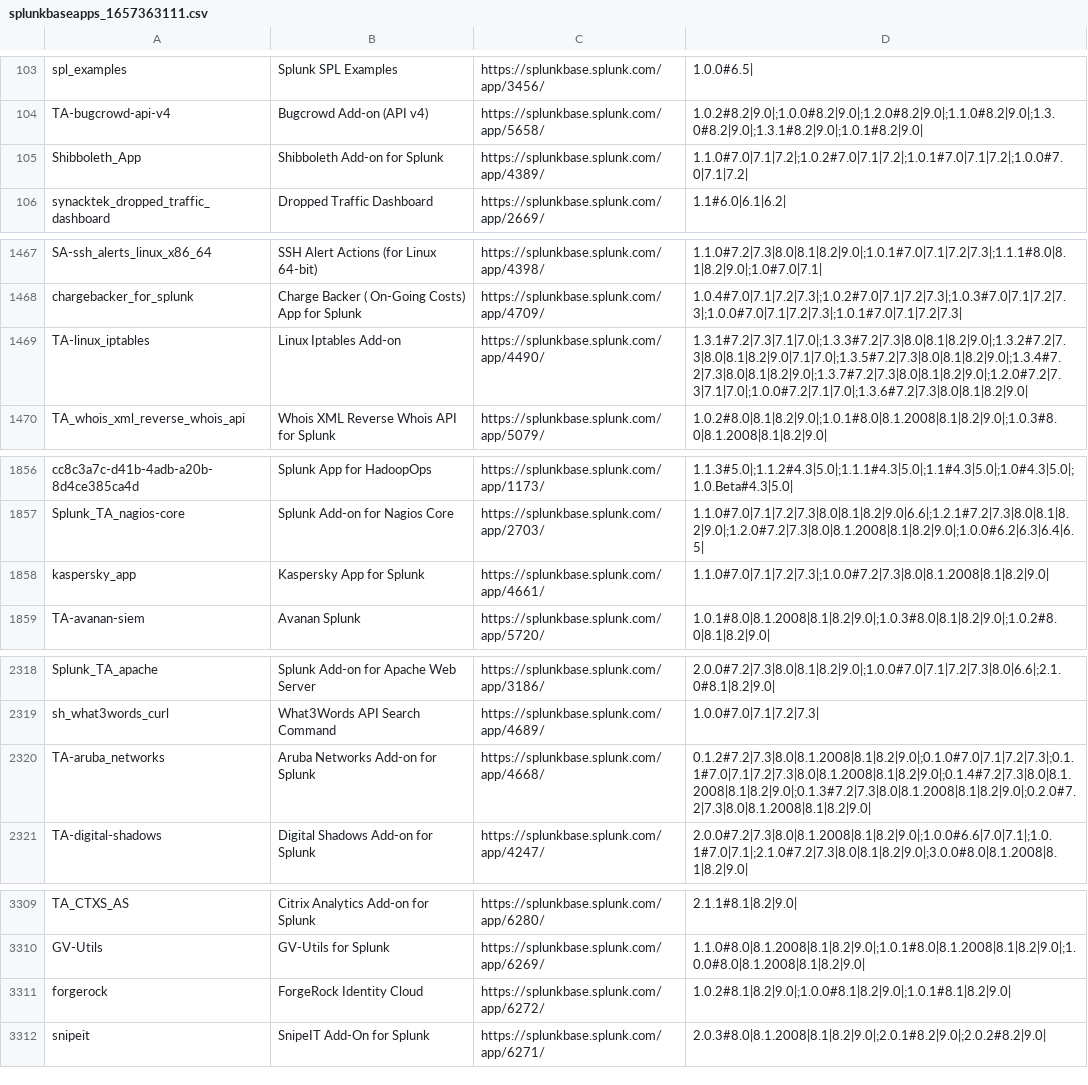
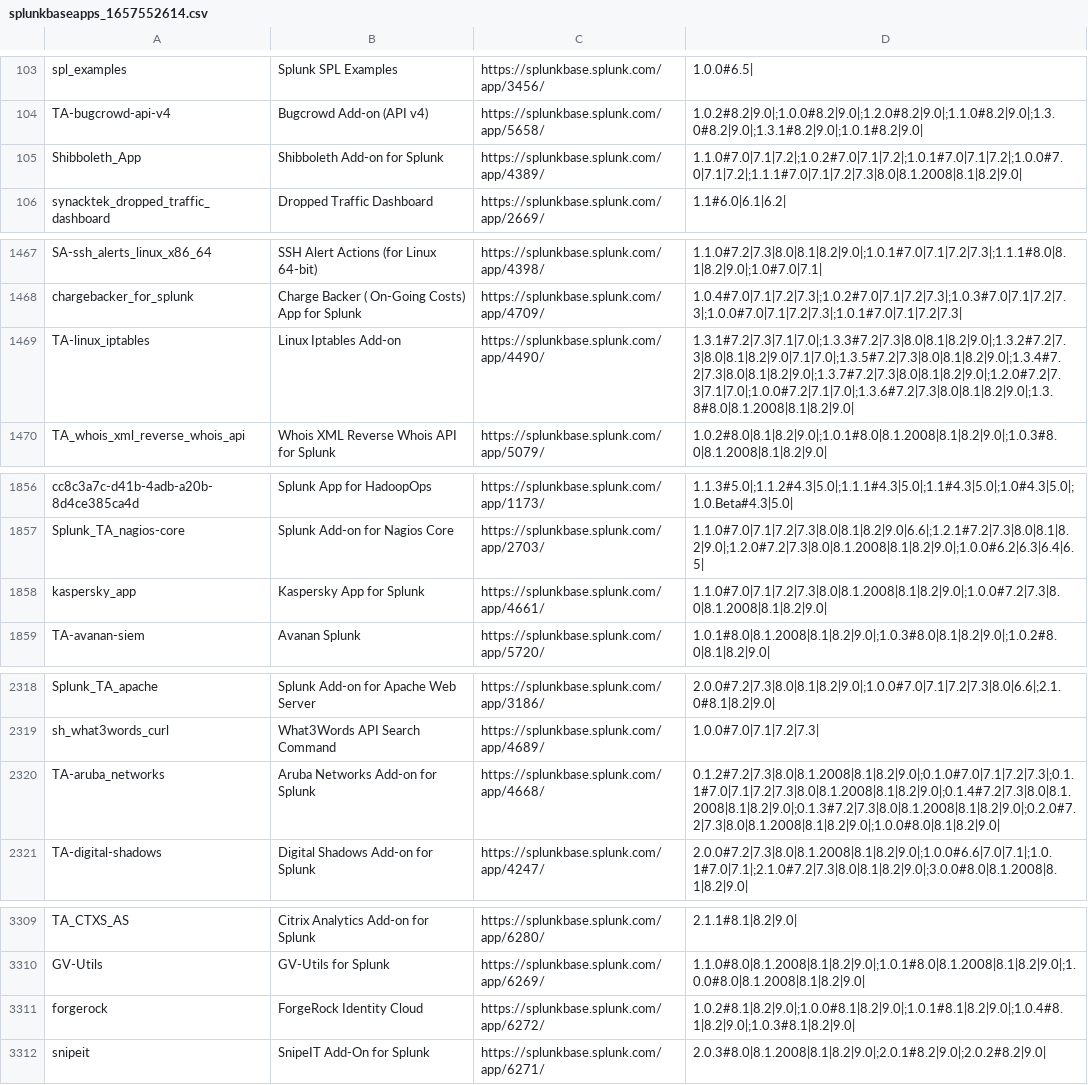
Before and after one commit to chanxxx1999/chandana, a CSV file: apps/python_upgrade_readiness_app/local/app_list/splunkbaseapps_1657552614.csv (was apps/python_upgrade_readiness_app/local/app_list/splunkbaseapps_1657363111.csv), drawn as a sheet; only a part is shown, gaps mark what is left out.

Commit message:
Auto: 216 MB,  1 file changed, 5 insertions(+), 5 deletions(-)

```diff
--- a/apps/python_upgrade_readiness_app/local/app_list/splunkbaseapps_1657363111.csv
+++ b/apps/python_upgrade_readiness_app/local/app_list/splunkbaseapps_1657552614.csv
@@ -104,3 +104,3 @@ spl_examples,Splunk SPL Examples,https://splunkbase.splunk.com/app/3456/,1.0.0#6
 TA-bugcrowd-api-v4,Bugcrowd Add-on (API v4),https://splunkbase.splunk.com/app/5658/,1.0.2#8.2|9.0|;1.0.0#8.2|9.0|;1.2.0#8.2|9.0|;1.1.0#8.2|9.0|;1.3.0#8.2|9.0|;1.3.1#8.2|9.0|;1.0.1#8.2|9.0|
-Shibboleth_App,Shibboleth Add-on for Splunk,https://splunkbase.splunk.com/app/4389/,1.1.0#7.0|7.1|7.2|;1.0.2#7.0|7.1|7.2|;1.0.1#7.0|7.1|7.2|;1.0.0#7.0|7.1|7.2|
+Shibboleth_App,Shibboleth Add-on for Splunk,https://splunkbase.splunk.com/app/4389/,1.1.0#7.0|7.1|7.2|;1.0.2#7.0|7.1|7.2|;1.0.1#7.0|7.1|7.2|;1.0.0#7.0|7.1|7.2|;1.1.1#7.0|7.1|7.2|7.3|8.0|8.1.2008|8.1|8.2|9.0|
 synacktek_dropped_traffic_dashboard,Dropped Traffic Dashboard,https://splunkbase.splunk.com/app/2669/,1.1#6.0|6.1|6.2|
@@ -1468,3 +1468,3 @@ SA-ssh_alerts_linux_x86_64,SSH Alert Actions (for Linux 64-bit),https://splunkba
 chargebacker_for_splunk,Charge Backer ( On-Going Costs) App for Splunk,https://splunkbase.splunk.com/app/4709/,1.0.4#7.0|7.1|7.2|7.3|;1.0.2#7.0|7.1|7.2|7.3|;1.0.3#7.0|7.1|7.2|7.3|;1.0.0#7.0|7.1|7.2|7.3|;1.0.1#7.0|7.1|7.2|7.3|
-TA-linux_iptables,Linux Iptables Add-on,https://splunkbase.splunk.com/app/4490/,1.3.1#7.2|7.3|7.1|7.0|;1.3.3#7.2|7.3|8.0|8.1|8.2|9.0|;1.3.2#7.2|7.3|8.0|8.1|8.2|9.0|7.1|7.0|;1.3.5#7.2|7.3|8.0|8.1|8.2|9.0|;1.3.4#7.2|7.3|8.0|8.1|8.2|9.0|;1.3.7#7.2|7.3|8.0|8.1|8.2|9.0|;1.2.0#7.2|7.3|7.1|7.0|;1.0.0#7.2|7.1|7.0|;1.3.6#7.2|7.3|8.0|8.1|8.2|9.0|
+TA-linux_iptables,Linux Iptables Add-on,https://splunkbase.splunk.com/app/4490/,1.3.1#7.2|7.3|7.1|7.0|;1.3.3#7.2|7.3|8.0|8.1|8.2|9.0|;1.3.2#7.2|7.3|8.0|8.1|8.2|9.0|7.1|7.0|;1.3.5#7.2|7.3|8.0|8.1|8.2|9.0|;1.3.4#7.2|7.3|8.0|8.1|8.2|9.0|;1.3.7#7.2|7.3|8.0|8.1|8.2|9.0|;1.2.0#7.2|7.3|7.1|7.0|;1.0.0#7.2|7.1|7.0|;1.3.6#7.2|7.3|8.0|8.1|8.2|9.0|;1.3.8#8.0|8.1.2008|8.1|8.2|9.0|
 TA_whois_xml_reverse_whois_api,Whois XML Reverse Whois API for Splunk,https://splunkbase.splunk.com/app/5079/,1.0.2#8.0|8.1|8.2|9.0|;1.0.1#8.0|8.1.2008|8.1|8.2|9.0|;1.0.3#8.0|8.1.2008|8.1|8.2|9.0|
@@ -1857,3 +1857,3 @@ cc8c3a7c-d41b-4adb-a20b-8d4ce385ca4d,Splunk App for HadoopOps,https://splunkbase
 Splunk_TA_nagios-core,Splunk Add-on for Nagios Core,https://splunkbase.splunk.com/app/2703/,1.1.0#7.0|7.1|7.2|7.3|8.0|8.1|8.2|9.0|6.6|;1.2.1#7.2|7.3|8.0|8.1|8.2|9.0|;1.2.0#7.2|7.3|8.0|8.1.2008|8.1|8.2|9.0|;1.0.0#6.2|6.3|6.4|6.5|
-kaspersky_app,Kaspersky App for Splunk,https://splunkbase.splunk.com/app/4661/,1.1.0#7.0|7.1|7.2|7.3|;1.0.0#7.2|7.3|8.0|8.1.2008|8.1|8.2|9.0|
+kaspersky_app,Kaspersky App for Splunk,https://splunkbase.splunk.com/app/4661/,1.1.0#7.0|7.1|7.2|7.3|8.0|8.1.2008|8.1|8.2|9.0|;1.0.0#7.2|7.3|8.0|8.1.2008|8.1|8.2|9.0|
 TA-avanan-siem,Avanan Splunk,https://splunkbase.splunk.com/app/5720/,1.0.1#8.0|8.1.2008|8.1|8.2|9.0|;1.0.3#8.0|8.1|8.2|9.0|;1.0.2#8.0|8.1|8.2|9.0|
@@ -2319,3 +2319,3 @@ Splunk_TA_apache,Splunk Add-on for Apache Web Server,https://splunkbase.splunk.c
 sh_what3words_curl,What3Words API Search Command,https://splunkbase.splunk.com/app/4689/,1.0.0#7.0|7.1|7.2|7.3|
-TA-aruba_networks,Aruba Networks Add-on for Splunk,https://splunkbase.splunk.com/app/4668/,0.1.2#7.2|7.3|8.0|8.1.2008|8.1|8.2|9.0|;0.1.0#7.0|7.1|7.2|7.3|;0.1.1#7.0|7.1|7.2|7.3|8.0|8.1.2008|8.1|8.2|9.0|;0.1.4#7.2|7.3|8.0|8.1.2008|8.1|8.2|9.0|;0.1.3#7.2|7.3|8.0|8.1.2008|8.1|8.2|9.0|;0.2.0#7.2|7.3|8.0|8.1.2008|8.1|8.2|9.0|
+TA-aruba_networks,Aruba Networks Add-on for Splunk,https://splunkbase.splunk.com/app/4668/,0.1.2#7.2|7.3|8.0|8.1.2008|8.1|8.2|9.0|;0.1.0#7.0|7.1|7.2|7.3|;0.1.1#7.0|7.1|7.2|7.3|8.0|8.1.2008|8.1|8.2|9.0|;0.1.4#7.2|7.3|8.0|8.1.2008|8.1|8.2|9.0|;0.1.3#7.2|7.3|8.0|8.1.2008|8.1|8.2|9.0|;0.2.0#7.2|7.3|8.0|8.1.2008|8.1|8.2|9.0|;1.0.0#8.0|8.1|8.2|9.0|
 TA-digital-shadows,Digital Shadows Add-on for Splunk,https://splunkbase.splunk.com/app/4247/,2.0.0#7.2|7.3|8.0|8.1.2008|8.1|8.2|9.0|;1.0.0#6.6|7.0|7.1|;1.0.1#7.0|7.1|;2.1.0#7.2|7.3|8.0|8.1|8.2|9.0|;3.0.0#8.0|8.1.2008|8.1|8.2|9.0|
@@ -3310,3 +3310,3 @@ TA_CTXS_AS,Citrix Analytics Add-on for Splunk,https://splunkbase.splunk.com/app/
 GV-Utils,GV-Utils for Splunk,https://splunkbase.splunk.com/app/6269/,1.1.0#8.0|8.1.2008|8.1|8.2|9.0|;1.0.1#8.0|8.1.2008|8.1|8.2|9.0|;1.0.0#8.0|8.1.2008|8.1|8.2|9.0|
-forgerock,ForgeRock Identity Cloud,https://splunkbase.splunk.com/app/6272/,1.0.2#8.1|8.2|9.0|;1.0.0#8.1|8.2|9.0|;1.0.1#8.1|8.2|9.0|
+forgerock,ForgeRock Identity Cloud,https://splunkbase.splunk.com/app/6272/,1.0.2#8.1|8.2|9.0|;1.0.0#8.1|8.2|9.0|;1.0.1#8.1|8.2|9.0|;1.0.4#8.1|8.2|9.0|;1.0.3#8.1|8.2|9.0|
 snipeit,SnipeIT Add-On for Splunk,https://splunkbase.splunk.com/app/6271/,2.0.3#8.0|8.1.2008|8.1|8.2|9.0|;2.0.1#8.2|9.0|;2.0.2#8.2|9.0|
```
